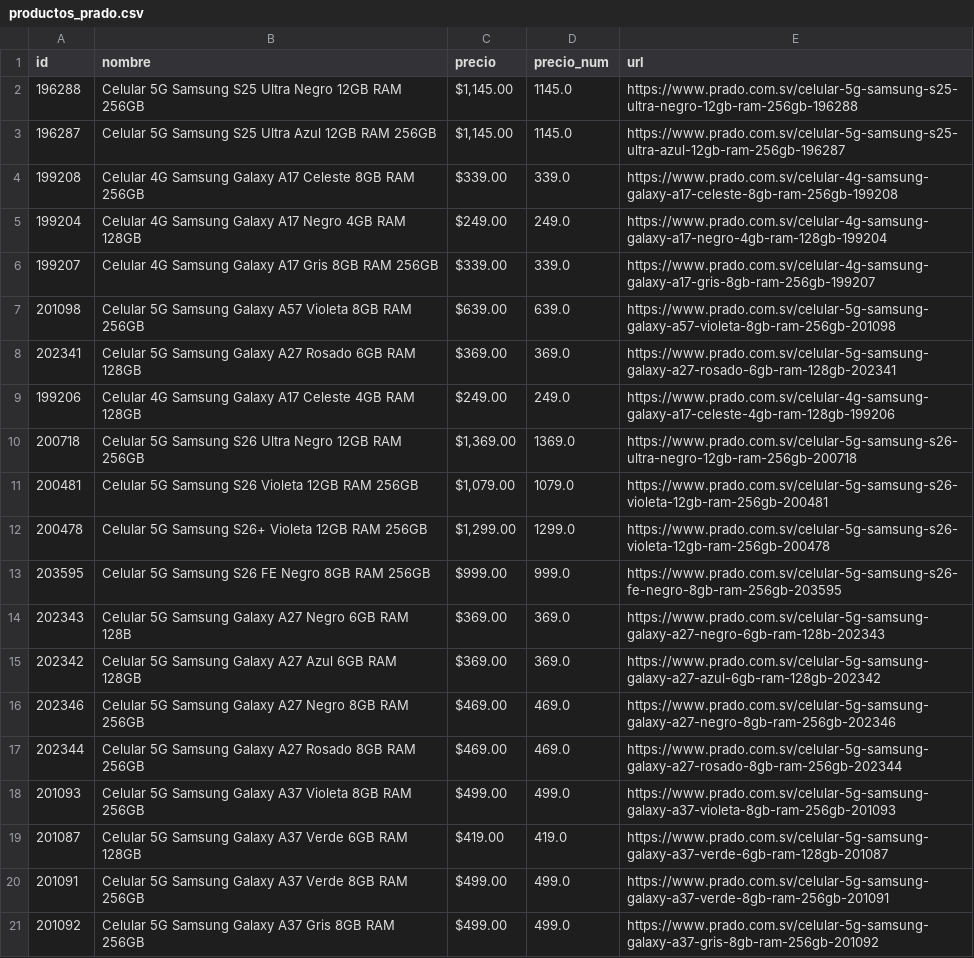
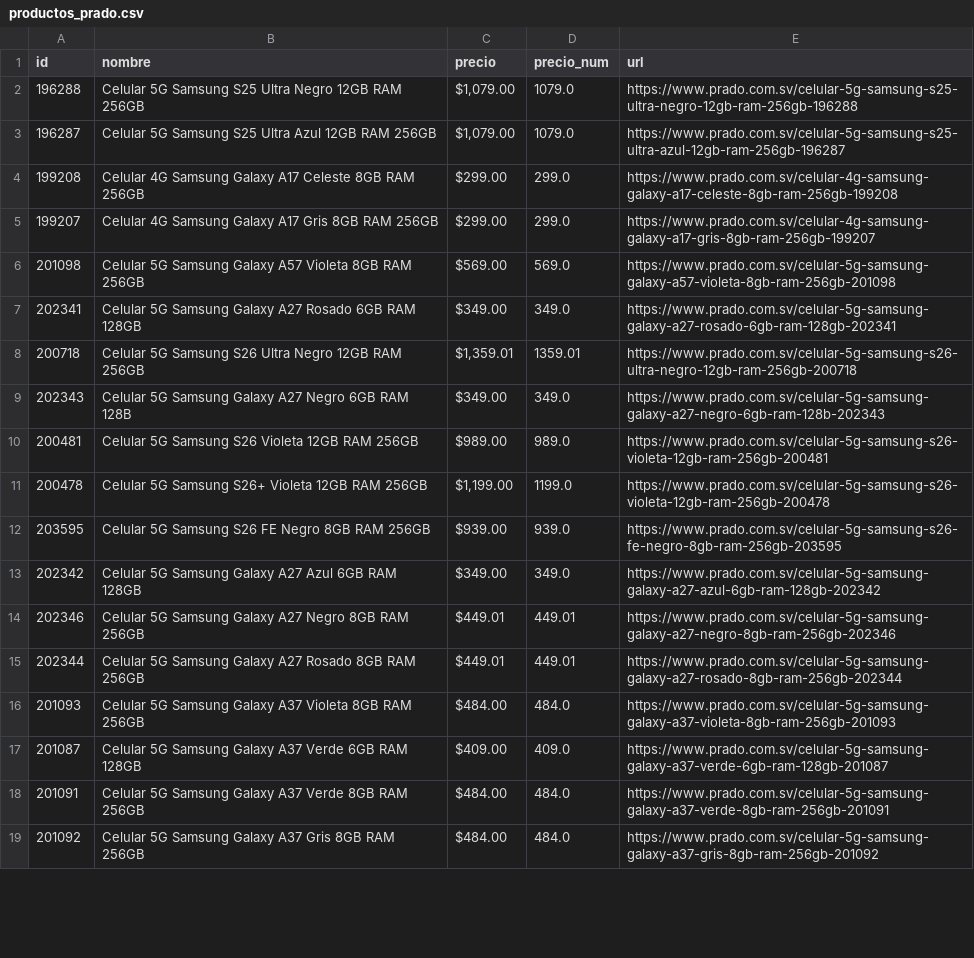
Before and after one commit to goldenboy1496/reporte-precios, a CSV file: data/productos_prado.csv, drawn as a sheet; only a part is shown; the diff covers the shown part only.

```diff
--- a/data/productos_prado.csv
+++ b/data/productos_prado.csv
@@ -1,21 +1,19 @@
 id,nombre,precio,precio_num,url
-196288,Celular 5G Samsung S25 Ultra Negro 12GB RAM 256GB,"$1,145.00",1145.0,https://www.prado.com.sv/celular-5g-samsung-s25-ultra-negro-12gb-ram-256gb-196288
-196287,Celular 5G Samsung S25 Ultra Azul 12GB RAM 256GB,"$1,145.00",1145.0,https://www.prado.com.sv/celular-5g-samsung-s25-ultra-azul-12gb-ram-256gb-196287
-199208,Celular 4G Samsung Galaxy A17 Celeste 8GB RAM 256GB,$339.00,339.0,https://www.prado.com.sv/celular-4g-samsung-galaxy-a17-celeste-8gb-ram-256gb-199208
-199204,Celular 4G Samsung Galaxy A17 Negro 4GB RAM 128GB,$249.00,249.0,https://www.prado.com.sv/celular-4g-samsung-galaxy-a17-negro-4gb-ram-128gb-199204
-199207,Celular 4G Samsung Galaxy A17 Gris 8GB RAM 256GB,$339.00,339.0,https://www.prado.com.sv/celular-4g-samsung-galaxy-a17-gris-8gb-ram-256gb-199207
-201098,Celular 5G Samsung Galaxy A57 Violeta 8GB RAM 256GB,$639.00,639.0,https://www.prado.com.sv/celular-5g-samsung-galaxy-a57-violeta-8gb-ram-256gb-201098
-202341,Celular 5G Samsung Galaxy A27 Rosado 6GB RAM 128GB,$369.00,369.0,https://www.prado.com.sv/celular-5g-samsung-galaxy-a27-rosado-6gb-ram-128gb-202341
-199206,Celular 4G Samsung Galaxy A17 Celeste 4GB RAM 128GB,$249.00,249.0,https://www.prado.com.sv/celular-4g-samsung-galaxy-a17-celeste-4gb-ram-128gb-199206
-200718,Celular 5G Samsung S26 Ultra Negro 12GB RAM 256GB,"$1,369.00",1369.0,https://www.prado.com.sv/celular-5g-samsung-s26-ultra-negro-12gb-ram-256gb-200718
-200481,Celular 5G Samsung S26 Violeta 12GB RAM 256GB,"$1,079.00",1079.0,https://www.prado.com.sv/celular-5g-samsung-s26-violeta-12gb-ram-256gb-200481
-200478,Celular 5G Samsung S26+ Violeta 12GB RAM 256GB,"$1,299.00",1299.0,https://www.prado.com.sv/celular-5g-samsung-s26-violeta-12gb-ram-256gb-200478
-203595,Celular 5G Samsung S26 FE Negro 8GB RAM 256GB,$999.00,999.0,https://www.prado.com.sv/celular-5g-samsung-s26-fe-negro-8gb-ram-256gb-203595
-202343,Celular 5G Samsung Galaxy A27 Negro 6GB RAM 128B,$369.00,369.0,https://www.prado.com.sv/celular-5g-samsung-galaxy-a27-negro-6gb-ram-128b-202343
-202342,Celular 5G Samsung Galaxy A27 Azul 6GB RAM 128GB,$369.00,369.0,https://www.prado.com.sv/celular-5g-samsung-galaxy-a27-azul-6gb-ram-128gb-202342
-202346,Celular 5G Samsung Galaxy A27 Negro 8GB RAM 256GB,$469.00,469.0,https://www.prado.com.sv/celular-5g-samsung-galaxy-a27-negro-8gb-ram-256gb-202346
-202344,Celular 5G Samsung Galaxy A27 Rosado 8GB RAM 256GB,$469.00,469.0,https://www.prado.com.sv/celular-5g-samsung-galaxy-a27-rosado-8gb-ram-256gb-202344
-201093,Celular 5G Samsung Galaxy A37 Violeta 8GB RAM 256GB,$499.00,499.0,https://www.prado.com.sv/celular-5g-samsung-galaxy-a37-violeta-8gb-ram-256gb-201093
-201087,Celular 5G Samsung Galaxy A37 Verde 6GB RAM 128GB,$419.00,419.0,https://www.prado.com.sv/celular-5g-samsung-galaxy-a37-verde-6gb-ram-128gb-201087
-201091,Celular 5G Samsung Galaxy A37 Verde 8GB RAM 256GB,$499.00,499.0,https://www.prado.com.sv/celular-5g-samsung-galaxy-a37-verde-8gb-ram-256gb-201091
-201092,Celular 5G Samsung Galaxy A37 Gris 8GB RAM 256GB,$499.00,499.0,https://www.prado.com.sv/celular-5g-samsung-galaxy-a37-gris-8gb-ram-256gb-201092
+196288,Celular 5G Samsung S25 Ultra Negro 12GB RAM 256GB,"$1,079.00",1079.0,https://www.prado.com.sv/celular-5g-samsung-s25-ultra-negro-12gb-ram-256gb-196288
+196287,Celular 5G Samsung S25 Ultra Azul 12GB RAM 256GB,"$1,079.00",1079.0,https://www.prado.com.sv/celular-5g-samsung-s25-ultra-azul-12gb-ram-256gb-196287
+199208,Celular 4G Samsung Galaxy A17 Celeste 8GB RAM 256GB,$299.00,299.0,https://www.prado.com.sv/celular-4g-samsung-galaxy-a17-celeste-8gb-ram-256gb-199208
+199207,Celular 4G Samsung Galaxy A17 Gris 8GB RAM 256GB,$299.00,299.0,https://www.prado.com.sv/celular-4g-samsung-galaxy-a17-gris-8gb-ram-256gb-199207
+201098,Celular 5G Samsung Galaxy A57 Violeta 8GB RAM 256GB,$569.00,569.0,https://www.prado.com.sv/celular-5g-samsung-galaxy-a57-violeta-8gb-ram-256gb-201098
+202341,Celular 5G Samsung Galaxy A27 Rosado 6GB RAM 128GB,$349.00,349.0,https://www.prado.com.sv/celular-5g-samsung-galaxy-a27-rosado-6gb-ram-128gb-202341
+200718,Celular 5G Samsung S26 Ultra Negro 12GB RAM 256GB,"$1,359.01",1359.01,https://www.prado.com.sv/celular-5g-samsung-s26-ultra-negro-12gb-ram-256gb-200718
+202343,Celular 5G Samsung Galaxy A27 Negro 6GB RAM 128B,$349.00,349.0,https://www.prado.com.sv/celular-5g-samsung-galaxy-a27-negro-6gb-ram-128b-202343
+200481,Celular 5G Samsung S26 Violeta 12GB RAM 256GB,$989.00,989.0,https://www.prado.com.sv/celular-5g-samsung-s26-violeta-12gb-ram-256gb-200481
+200478,Celular 5G Samsung S26+ Violeta 12GB RAM 256GB,"$1,199.00",1199.0,https://www.prado.com.sv/celular-5g-samsung-s26-violeta-12gb-ram-256gb-200478
+203595,Celular 5G Samsung S26 FE Negro 8GB RAM 256GB,$939.00,939.0,https://www.prado.com.sv/celular-5g-samsung-s26-fe-negro-8gb-ram-256gb-203595
+202342,Celular 5G Samsung Galaxy A27 Azul 6GB RAM 128GB,$349.00,349.0,https://www.prado.com.sv/celular-5g-samsung-galaxy-a27-azul-6gb-ram-128gb-202342
+202346,Celular 5G Samsung Galaxy A27 Negro 8GB RAM 256GB,$449.01,449.01,https://www.prado.com.sv/celular-5g-samsung-galaxy-a27-negro-8gb-ram-256gb-202346
+202344,Celular 5G Samsung Galaxy A27 Rosado 8GB RAM 256GB,$449.01,449.01,https://www.prado.com.sv/celular-5g-samsung-galaxy-a27-rosado-8gb-ram-256gb-202344
+201093,Celular 5G Samsung Galaxy A37 Violeta 8GB RAM 256GB,$484.00,484.0,https://www.prado.com.sv/celular-5g-samsung-galaxy-a37-violeta-8gb-ram-256gb-201093
+201087,Celular 5G Samsung Galaxy A37 Verde 6GB RAM 128GB,$409.00,409.0,https://www.prado.com.sv/celular-5g-samsung-galaxy-a37-verde-6gb-ram-128gb-201087
+201091,Celular 5G Samsung Galaxy A37 Verde 8GB RAM 256GB,$484.00,484.0,https://www.prado.com.sv/celular-5g-samsung-galaxy-a37-verde-8gb-ram-256gb-201091
+201092,Celular 5G Samsung Galaxy A37 Gris 8GB RAM 256GB,$484.00,484.0,https://www.prado.com.sv/celular-5g-samsung-galaxy-a37-gris-8gb-ram-256gb-201092
```
Also changed, not shown: 14 edited cells elsewhere in this file, data/historico_cambios.csv, data/productos_diunsa.csv, 23 other files.
